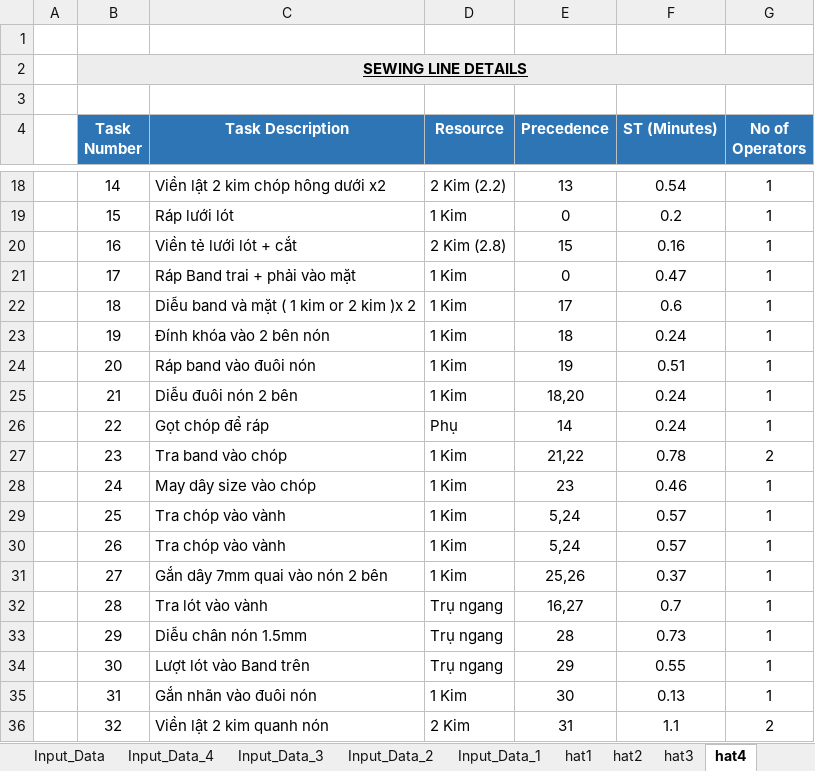
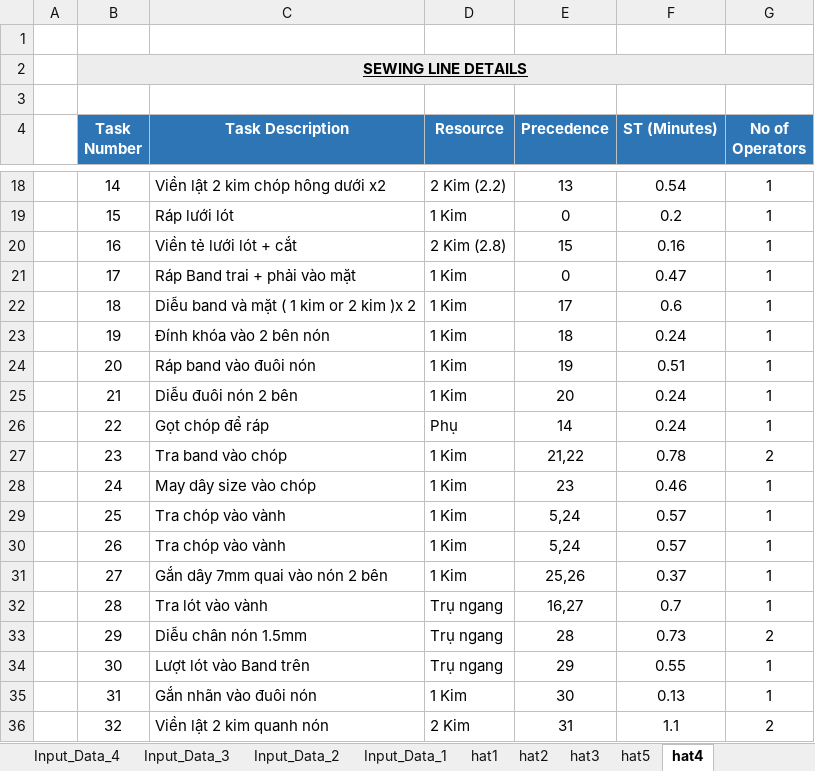
Before and after one commit to Thang1703hrsh/SW_TTD, an Excel workbook: Line Balancing.xlsm, sheet hat4, drawn as a sheet; only a part is shown, gaps mark what is left out; values as stored, in another font and other column widths than the file's, no borders; the diff names each change by its address in the sheet, - before the commit and + after, or states it on an @@ line.

```diff
--- a/Line Balancing.xlsm (sheet hat4)
+++ b/Line Balancing.xlsm (sheet hat4)
+sheet tab: hat5
-E25 (Precedence): 18,20
+E25 (Precedence): 20
-G33 (No of Operators): 1
+G33 (No of Operators): 2
```
Also changed, not shown: sheet hat1, other sheet tabs, CanBangChuyen1.xlsx, 7 other files.
